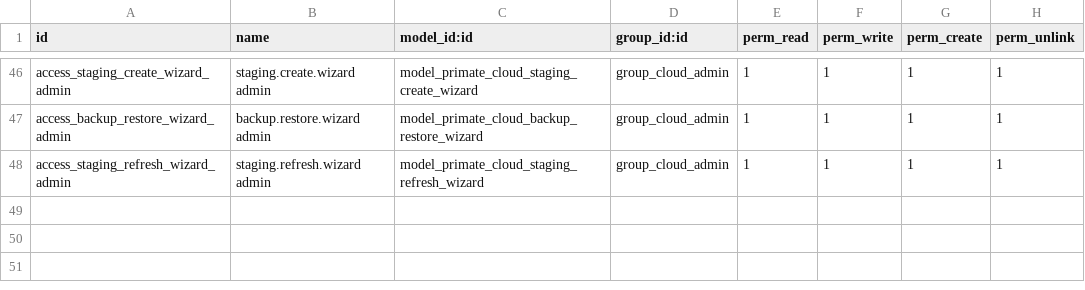
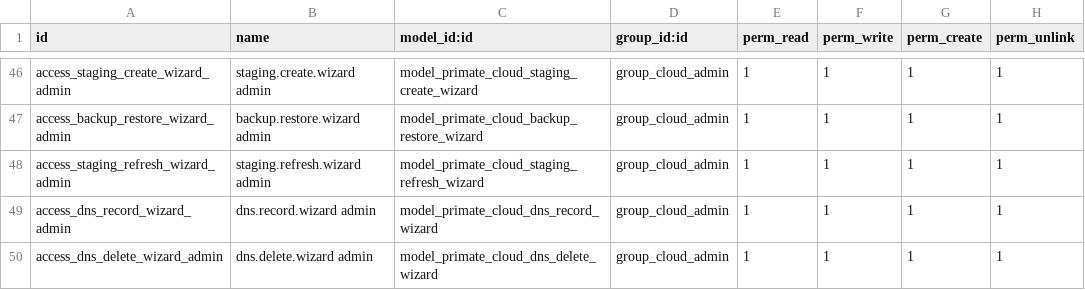
Before and after one commit to primateuy/Primate-Cloude-Manager, a CSV file: primate_cloud_manager/security/ir.model.access.csv, drawn as a sheet; only a part is shown, gaps mark what is left out.

Commit message:
[ADD] primate_cloud_manager: DNS CRUD - wizards crear/editar/borrar, UI del hub y smoke s07 (Fase 8.5, bloque 3)

```diff
--- a/primate_cloud_manager/security/ir.model.access.csv
+++ b/primate_cloud_manager/security/ir.model.access.csv
@@ -48 +48,3 @@ access_backup_restore_wizard_admin,backup.restore.wizard admin,model_primate_clo
 access_staging_refresh_wizard_admin,staging.refresh.wizard admin,model_primate_cloud_staging_refresh_wizard,group_cloud_admin,1,1,1,1
+access_dns_record_wizard_admin,dns.record.wizard admin,model_primate_cloud_dns_record_wizard,group_cloud_admin,1,1,1,1
+access_dns_delete_wizard_admin,dns.delete.wizard admin,model_primate_cloud_dns_delete_wizard,group_cloud_admin,1,1,1,1
```
Also changed, not shown: 19 other files.
